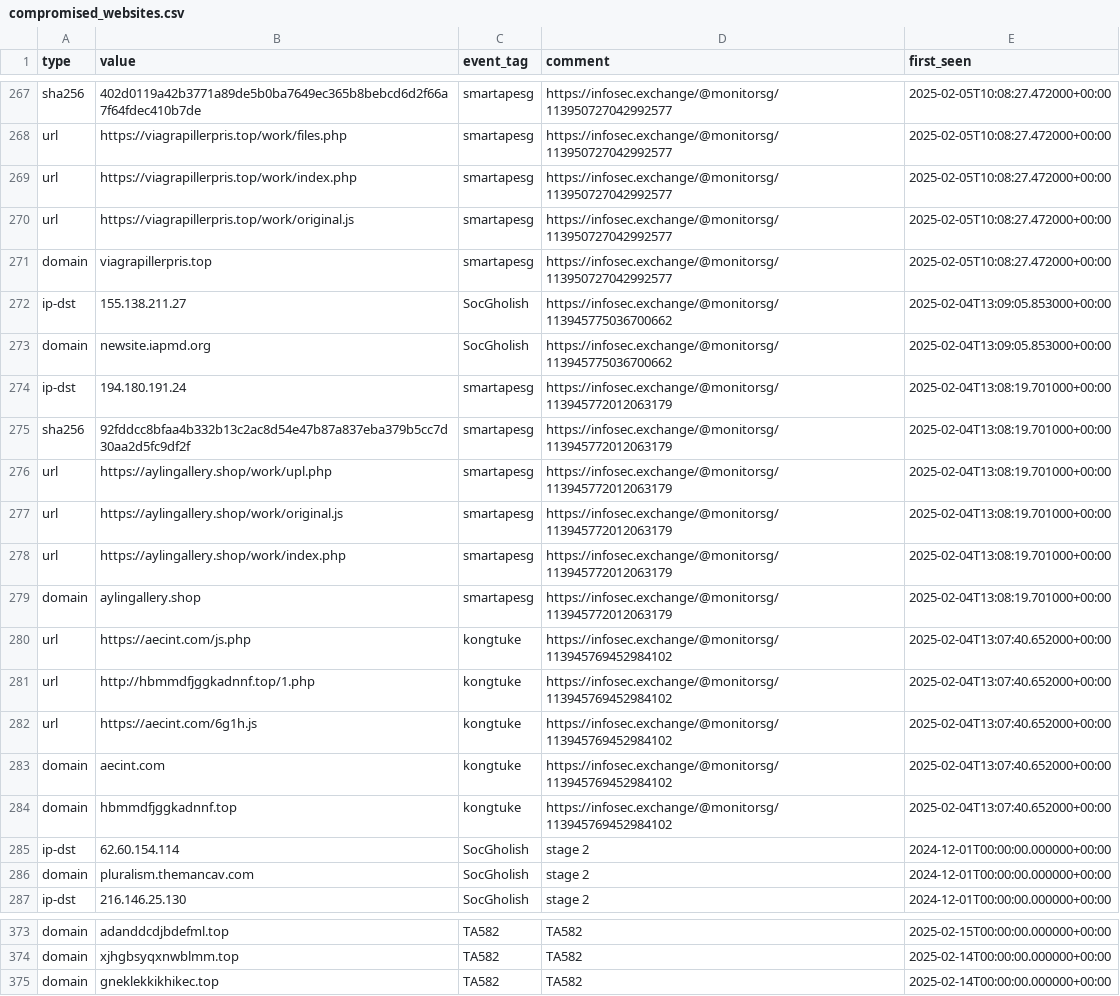
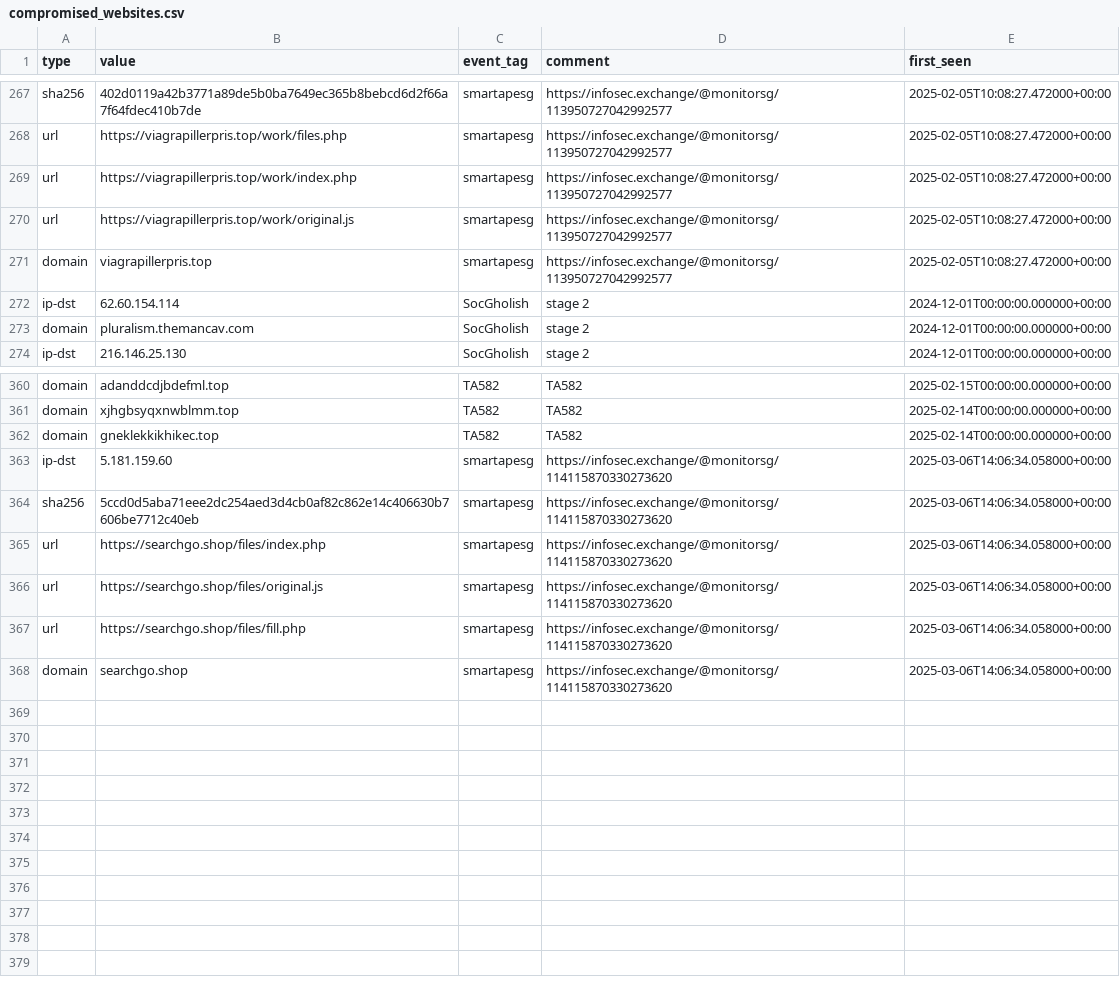
Before and after one commit to Gusty-Dusty/compromised_feeds, a CSV file: 30_days/compromised_websites.csv, drawn as a sheet; only a part is shown, gaps mark what is left out; removed rows and columns are numbered as before the commit, all else as after; the diff names each change by its address in the sheet, - before the commit and + after, or states it on an @@ line.

```diff
--- a/30_days/compromised_websites.csv
+++ b/30_days/compromised_websites.csv
-row 272: ip-dst | 155.138.211.27 | SocGholish | https://infosec.exchange/@monitorsg/113945775036700662 | 2025-02-04T13:09:05.853000+00:00
-row 273: domain | newsite.iapmd.org | SocGholish | https://infosec.exchange/@monitorsg/113945775036700662 | 2025-02-04T13:09:05.853000+00:00
-row 274: ip-dst | 194.180.191.24 | smartapesg | https://infosec.exchange/@monitorsg/113945772012063179 | 2025-02-04T13:08:19.701000+00:00
-row 275: sha256 | 92fddcc8bfaa4b332b13c2ac8d54e47b87a837eba379b5cc7d30aa2d5fc9df2f | smartapesg | https://infosec.exchange/@monitorsg/113945772012063179 | 2025-02-04T13:08:19.701000+00:00
-row 276: url | https://aylingallery.shop/work/upl.php | smartapesg | https://infosec.exchange/@monitorsg/113945772012063179 | 2025-02-04T13:08:19.701000+00:00
-row 277: url | https://aylingallery.shop/work/original.js | smartapesg | https://infosec.exchange/@monitorsg/113945772012063179 | 2025-02-04T13:08:19.701000+00:00
-row 278: url | https://aylingallery.shop/work/index.php | smartapesg | https://infosec.exchange/@monitorsg/113945772012063179 | 2025-02-04T13:08:19.701000+00:00
-row 279: domain | aylingallery.shop | smartapesg | https://infosec.exchange/@monitorsg/113945772012063179 | 2025-02-04T13:08:19.701000+00:00
-row 280: url | https://aecint.com/js.php | kongtuke | https://infosec.exchange/@monitorsg/113945769452984102 | 2025-02-04T13:07:40.652000+00:00
-row 281: url | http://hbmmdfjggkadnnf.top/1.php | kongtuke | https://infosec.exchange/@monitorsg/113945769452984102 | 2025-02-04T13:07:40.652000+00:00
-row 282: url | https://aecint.com/6g1h.js | kongtuke | https://infosec.exchange/@monitorsg/113945769452984102 | 2025-02-04T13:07:40.652000+00:00
-row 283: domain | aecint.com | kongtuke | https://infosec.exchange/@monitorsg/113945769452984102 | 2025-02-04T13:07:40.652000+00:00
-row 284: domain | hbmmdfjggkadnnf.top | kongtuke | https://infosec.exchange/@monitorsg/113945769452984102 | 2025-02-04T13:07:40.652000+00:00
+row 363: ip-dst | 5.181.159.60 | smartapesg | https://infosec.exchange/@monitorsg/114115870330273620 | 2025-03-06T14:06:34.058000+00:00
+row 364: sha256 | 5ccd0d5aba71eee2dc254aed3d4cb0af82c862e14c406630b7606be7712c40eb | smartapesg | https://infosec.exchange/@monitorsg/114115870330273620 | 2025-03-06T14:06:34.058000+00:00
+row 365: url | https://searchgo.shop/files/index.php | smartapesg | https://infosec.exchange/@monitorsg/114115870330273620 | 2025-03-06T14:06:34.058000+00:00
+row 366: url | https://searchgo.shop/files/original.js | smartapesg | https://infosec.exchange/@monitorsg/114115870330273620 | 2025-03-06T14:06:34.058000+00:00
+row 367: url | https://searchgo.shop/files/fill.php | smartapesg | https://infosec.exchange/@monitorsg/114115870330273620 | 2025-03-06T14:06:34.058000+00:00
+row 368: domain | searchgo.shop | smartapesg | https://infosec.exchange/@monitorsg/114115870330273620 | 2025-03-06T14:06:34.058000+00:00
```
Also changed, not shown: 7_days/compromised_websites.csv, 6 other files.
